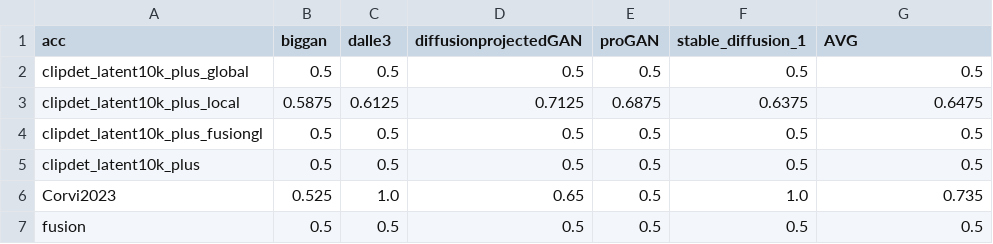
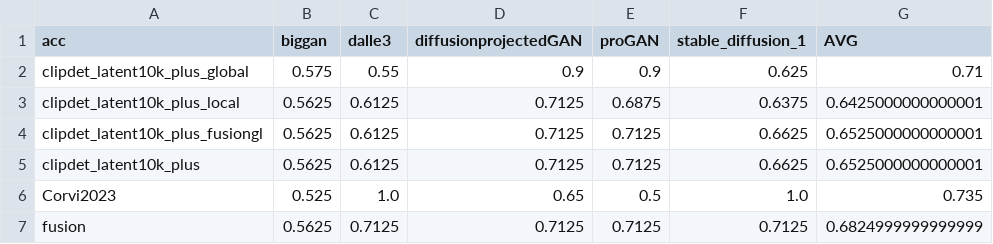
Before and after one commit to Marianeesouza/ZoomCLIP_ClipBased-SyntheticImageDetection, a CSV file: metrics_attention_small_dataset_acc.csv, drawn as a sheet.

```diff
--- a/metrics_attention_small_dataset_acc.csv
+++ b/metrics_attention_small_dataset_acc.csv
@@ -1,7 +1,7 @@
 acc,biggan,dalle3,diffusionprojectedGAN,proGAN,stable_diffusion_1,AVG
-clipdet_latent10k_plus_global,0.5,0.5,0.5,0.5,0.5,0.5
-clipdet_latent10k_plus_local,0.5875,0.6125,0.7125,0.6875,0.6375,0.6475
-clipdet_latent10k_plus_fusiongl,0.5,0.5,0.5,0.5,0.5,0.5
-clipdet_latent10k_plus,0.5,0.5,0.5,0.5,0.5,0.5
+clipdet_latent10k_plus_global,0.575,0.55,0.9,0.9,0.625,0.71
+clipdet_latent10k_plus_local,0.5625,0.6125,0.7125,0.6875,0.6375,0.6425000000000001
+clipdet_latent10k_plus_fusiongl,0.5625,0.6125,0.7125,0.7125,0.6625,0.6525000000000001
+clipdet_latent10k_plus,0.5625,0.6125,0.7125,0.7125,0.6625,0.6525000000000001
 Corvi2023,0.525,1.0,0.65,0.5,1.0,0.735
-fusion,0.5,0.5,0.5,0.5,0.5,0.5
+fusion,0.5625,0.7125,0.7125,0.7125,0.7125,0.6824999999999999
```
Also changed, not shown: metrics_attention_small_dataset.csv, 2 other files.
